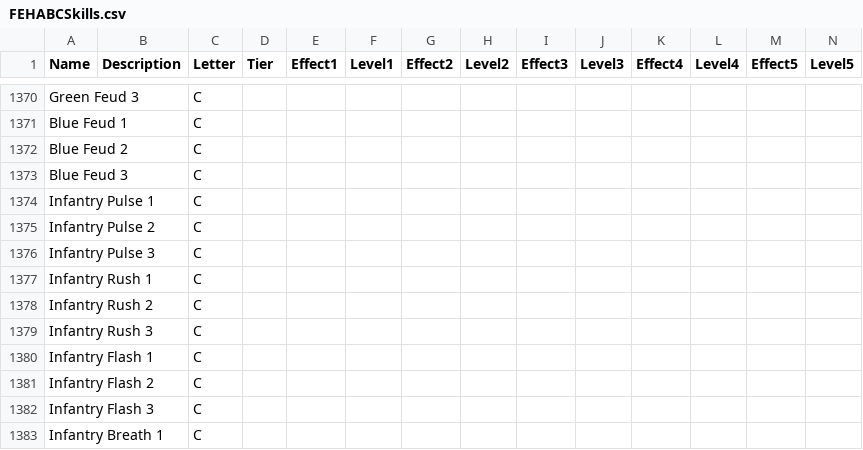
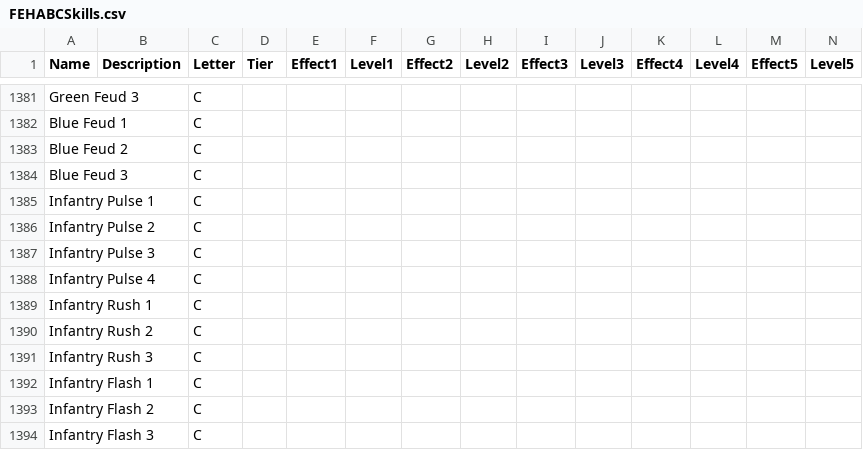
Before and after one commit to EtDet/FEHSimulation, a CSV file: FEHABCSkills.csv, drawn as a sheet; only a part is shown, gaps mark what is left out; the shorter side is filled out with more unchanged rows; rows hold the shown columns only; the diff covers the shown part only; the diff names each change by its address in the sheet, - before the commit and + after, or states it on an @@ line.

```diff
--- a/FEHABCSkills.csv
+++ b/FEHABCSkills.csv
+row 1388: Infantry Pulse 4 |  | C
```
Also changed, not shown: 11 added rows and 1 edited cell elsewhere in this file, FEHAssists.csv, FEHWeapons.csv, 1 other file.
